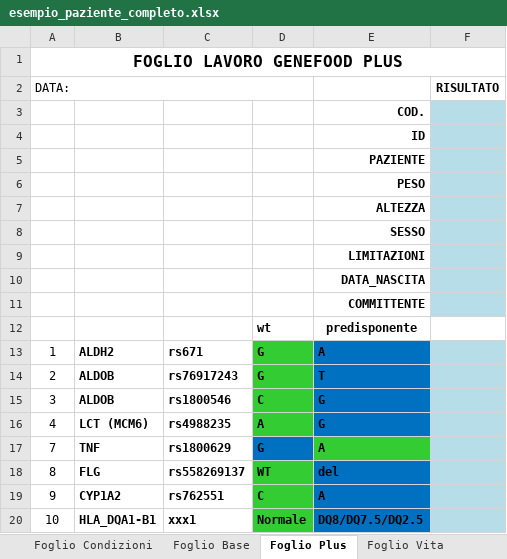
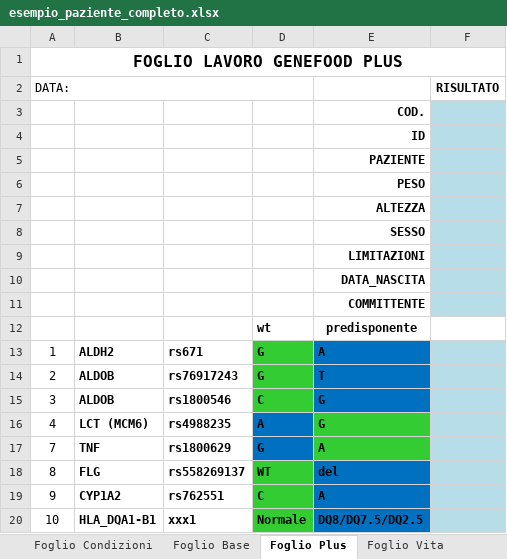
Before and after one commit to mtruglio/Genefood_AI_NGS, an Excel workbook: static/esempio_paziente_completo.xlsx, sheet Foglio Plus, drawn as a sheet; values as stored, in another font and other column widths than the file's, no borders; the diff names each change by its address in the sheet, - before the commit and + after, or states it on an @@ line.

```diff
--- a/static/esempio_paziente_completo.xlsx (sheet Foglio Plus)
+++ b/static/esempio_paziente_completo.xlsx (sheet Foglio Plus)
-D16 fill: #33CC33
+D16 fill: #0070C0
-E16 fill: #0070C0
+E16 fill: #33CC33
```
Also changed, not shown: sheet Foglio Junior_intolleranze, static/GENEFOOD_variants_list.xlsx, 5 other files.
